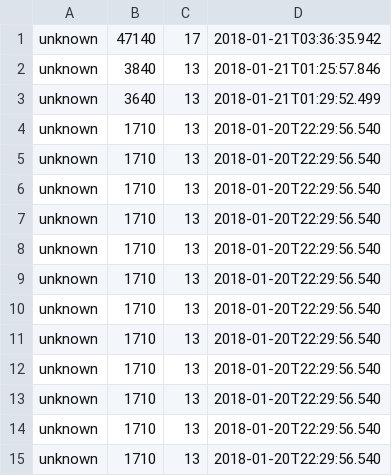
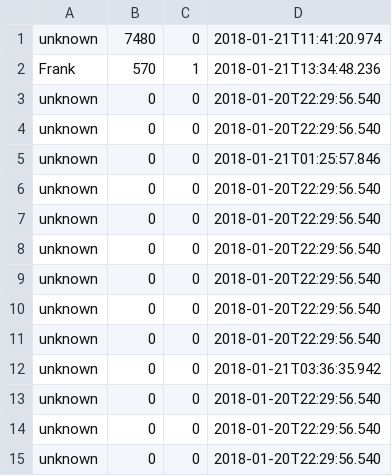
Before and after one commit to frankkopp/Jarkanoid, a CSV file: var/highscore.csv, drawn as a sheet.

Commit message:
Added player name, player name field to save with highscore

```diff
--- a/var/highscore.csv
+++ b/var/highscore.csv
@@ -1,15 +1,15 @@
-unknown;47140;17;2018-01-21T03:36:35.942
-unknown;3840;13;2018-01-21T01:25:57.846
-unknown;3640;13;2018-01-21T01:29:52.499
-unknown;1710;13;2018-01-20T22:29:56.540
-unknown;1710;13;2018-01-20T22:29:56.540
-unknown;1710;13;2018-01-20T22:29:56.540
-unknown;1710;13;2018-01-20T22:29:56.540
-unknown;1710;13;2018-01-20T22:29:56.540
-unknown;1710;13;2018-01-20T22:29:56.540
-unknown;1710;13;2018-01-20T22:29:56.540
-unknown;1710;13;2018-01-20T22:29:56.540
-unknown;1710;13;2018-01-20T22:29:56.540
-unknown;1710;13;2018-01-20T22:29:56.540
-unknown;1710;13;2018-01-20T22:29:56.540
-unknown;1710;13;2018-01-20T22:29:56.540
+unknown;7480;0;2018-01-21T11:41:20.974
+Frank;570;1;2018-01-21T13:34:48.236
+unknown;0;0;2018-01-20T22:29:56.540
+unknown;0;0;2018-01-20T22:29:56.540
+unknown;0;0;2018-01-21T01:25:57.846
+unknown;0;0;2018-01-20T22:29:56.540
+unknown;0;0;2018-01-20T22:29:56.540
+unknown;0;0;2018-01-20T22:29:56.540
+unknown;0;0;2018-01-20T22:29:56.540
+unknown;0;0;2018-01-20T22:29:56.540
+unknown;0;0;2018-01-20T22:29:56.540
+unknown;0;0;2018-01-21T03:36:35.942
+unknown;0;0;2018-01-20T22:29:56.540
+unknown;0;0;2018-01-20T22:29:56.540
+unknown;0;0;2018-01-20T22:29:56.540
```
Also changed, not shown: 8 other files.
